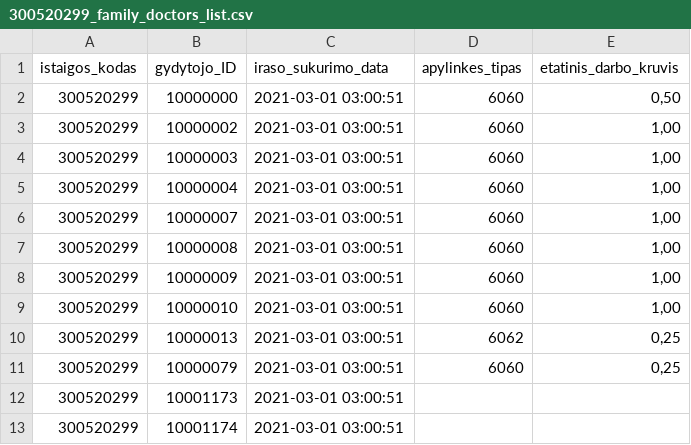
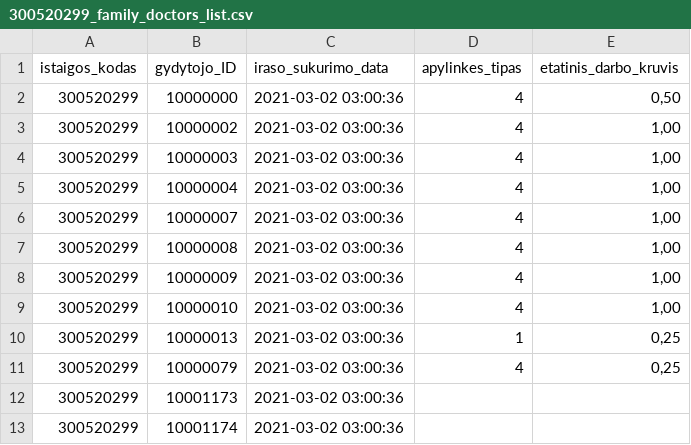
Before and after one commit to vilnius/VRMMC, a CSV file: 300520299_family_doctors_list.csv, drawn as a sheet.

Commit message:
Seimos gydytoju eiliu teikimas 2021-03-02

```diff
--- a/300520299_family_doctors_list.csv
+++ b/300520299_family_doctors_list.csv
@@ -1,13 +1,13 @@
 istaigos_kodas;gydytojo_ID;iraso_sukurimo_data;apylinkes_tipas;etatinis_darbo_kruvis
-300520299;10000000;2021-03-01 03:00:51;6060;0,50
-300520299;10000002;2021-03-01 03:00:51;6060;1,00
-300520299;10000003;2021-03-01 03:00:51;6060;1,00
-300520299;10000004;2021-03-01 03:00:51;6060;1,00
-300520299;10000007;2021-03-01 03:00:51;6060;1,00
-300520299;10000008;2021-03-01 03:00:51;6060;1,00
-300520299;10000009;2021-03-01 03:00:51;6060;1,00
-300520299;10000010;2021-03-01 03:00:51;6060;1,00
-300520299;10000013;2021-03-01 03:00:51;6062;0,25
-300520299;10000079;2021-03-01 03:00:51;6060;0,25
-300520299;10001173;2021-03-01 03:00:51;;
-300520299;10001174;2021-03-01 03:00:51;;
+300520299;10000000;2021-03-02 03:00:36;4;0,50
+300520299;10000002;2021-03-02 03:00:36;4;1,00
+300520299;10000003;2021-03-02 03:00:36;4;1,00
+300520299;10000004;2021-03-02 03:00:36;4;1,00
+300520299;10000007;2021-03-02 03:00:36;4;1,00
+300520299;10000008;2021-03-02 03:00:36;4;1,00
+300520299;10000009;2021-03-02 03:00:36;4;1,00
+300520299;10000010;2021-03-02 03:00:36;4;1,00
+300520299;10000013;2021-03-02 03:00:36;1;0,25
+300520299;10000079;2021-03-02 03:00:36;4;0,25
+300520299;10001173;2021-03-02 03:00:36;;
+300520299;10001174;2021-03-02 03:00:36;;
```
